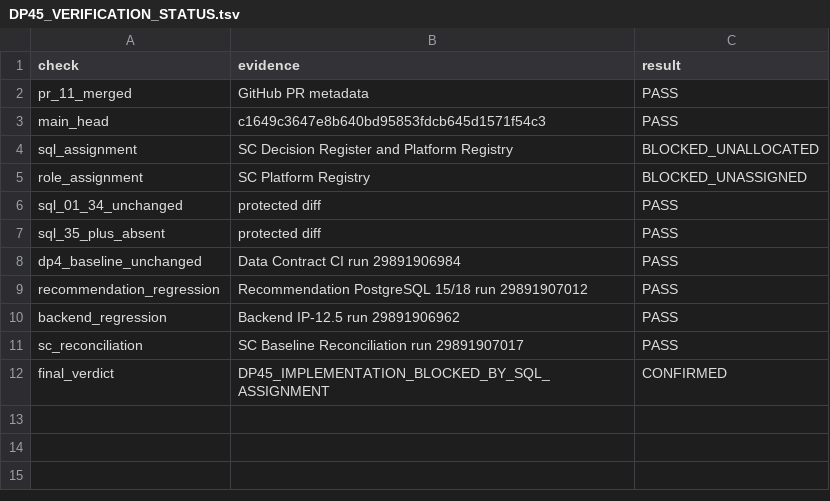
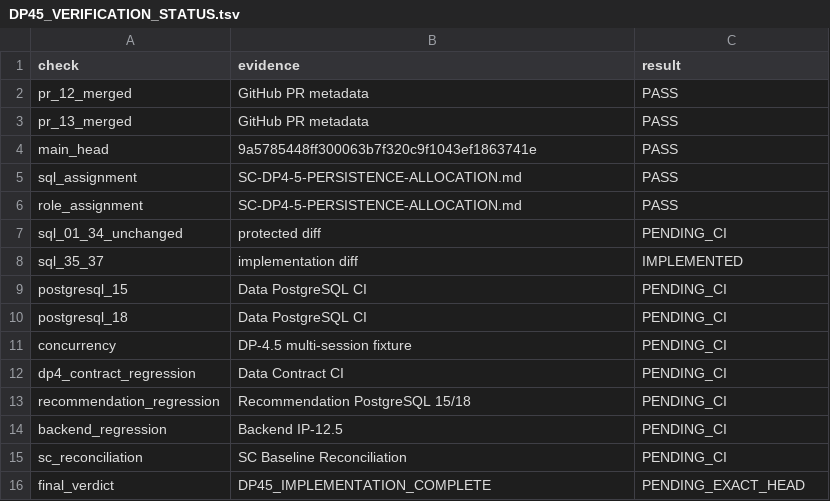
Before and after one commit to gycha0109-beep/journey-connect-backend, a TSV file: verification/dp4-5/DP45_VERIFICATION_STATUS.tsv, drawn as a sheet.

Commit message:
verification(dp4.5): initialize implementation verification status

```diff
--- a/verification/dp4-5/DP45_VERIFICATION_STATUS.tsv
+++ b/verification/dp4-5/DP45_VERIFICATION_STATUS.tsv
@@ -1,12 +1,16 @@
 check	evidence	result
-pr_11_merged	GitHub PR metadata	PASS
-main_head	c1649c3647e8b640bd95853fdcb645d1571f54c3	PASS
-sql_assignment	SC Decision Register and Platform Registry	BLOCKED_UNALLOCATED
-role_assignment	SC Platform Registry	BLOCKED_UNASSIGNED
-sql_01_34_unchanged	protected diff	PASS
-sql_35_plus_absent	protected diff	PASS
-dp4_baseline_unchanged	Data Contract CI run 29891906984	PASS
-recommendation_regression	Recommendation PostgreSQL 15/18 run 29891907012	PASS
-backend_regression	Backend IP-12.5 run 29891906962	PASS
-sc_reconciliation	SC Baseline Reconciliation run 29891907017	PASS
-final_verdict	DP45_IMPLEMENTATION_BLOCKED_BY_SQL_ASSIGNMENT	CONFIRMED
+pr_12_merged	GitHub PR metadata	PASS
+pr_13_merged	GitHub PR metadata	PASS
+main_head	9a5785448ff300063b7f320c9f1043ef1863741e	PASS
+sql_assignment	SC-DP4-5-PERSISTENCE-ALLOCATION.md	PASS
+role_assignment	SC-DP4-5-PERSISTENCE-ALLOCATION.md	PASS
+sql_01_34_unchanged	protected diff	PENDING_CI
+sql_35_37	implementation diff	IMPLEMENTED
+postgresql_15	Data PostgreSQL CI	PENDING_CI
+postgresql_18	Data PostgreSQL CI	PENDING_CI
+concurrency	DP-4.5 multi-session fixture	PENDING_CI
+dp4_contract_regression	Data Contract CI	PENDING_CI
+recommendation_regression	Recommendation PostgreSQL 15/18	PENDING_CI
+backend_regression	Backend IP-12.5	PENDING_CI
+sc_reconciliation	SC Baseline Reconciliation	PENDING_CI
+final_verdict	DP45_IMPLEMENTATION_COMPLETE	PENDING_EXACT_HEAD
```
